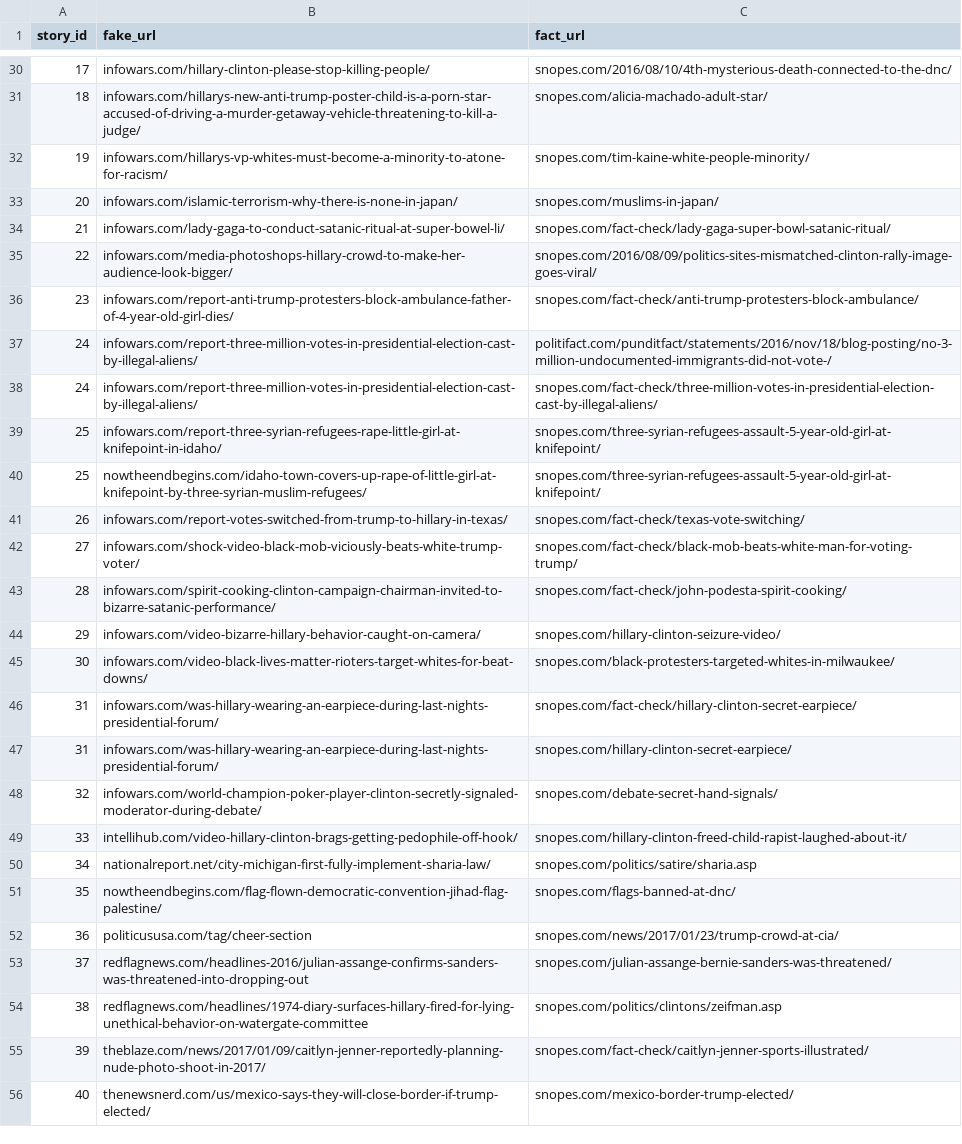
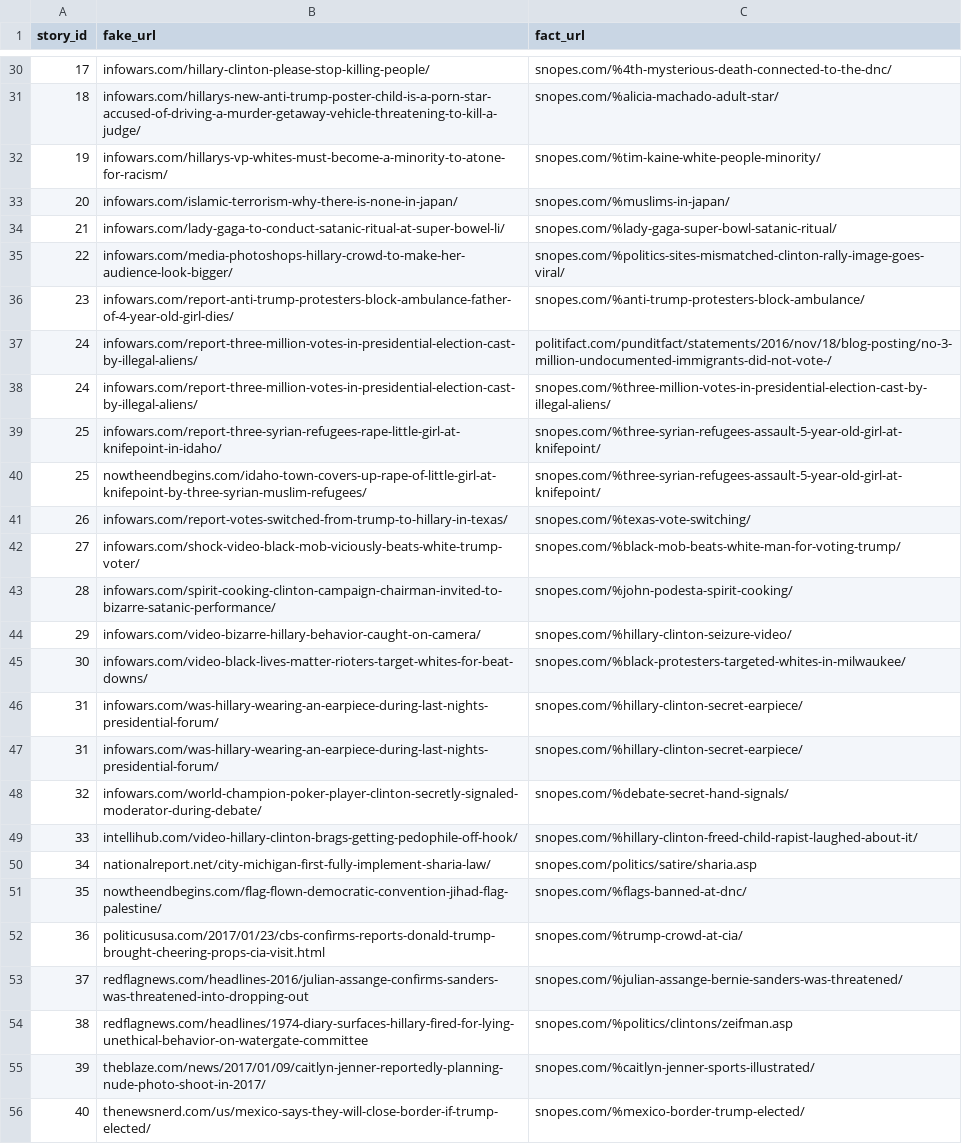
Before and after one commit to tambu85/misinfo_spread, a CSV file: experiments/2018-05-15-more-hoaxy-articles/matching_export_of_merge_sheet.csv, drawn as a sheet; only a part is shown, gaps mark what is left out; the diff covers the shown part only; the diff names each change by its address in the sheet, - before the commit and + after, or states it on an @@ line.

Commit message:
Hand-curated patterns for snopes and other websites that have introduced redirects since collection of some of their articles

```diff
--- a/experiments/2018-05-15-more-hoaxy-articles/matching_export_of_merge_sheet.csv
+++ b/experiments/2018-05-15-more-hoaxy-articles/matching_export_of_merge_sheet.csv
-C30 (fact_url): snopes.com/2016/08/10/4th-mysterious-death-connected-to-the-dnc/
+C30 (fact_url): snopes.com/%4th-mysterious-death-connected-to-the-dnc/
-C31 (fact_url): snopes.com/alicia-machado-adult-star/
+C31 (fact_url): snopes.com/%alicia-machado-adult-star/
-C32 (fact_url): snopes.com/tim-kaine-white-people-minority/
+C32 (fact_url): snopes.com/%tim-kaine-white-people-minority/
-C33 (fact_url): snopes.com/muslims-in-japan/
+C33 (fact_url): snopes.com/%muslims-in-japan/
-C34 (fact_url): snopes.com/fact-check/lady-gaga-super-bowl-satanic-ritual/
+C34 (fact_url): snopes.com/%lady-gaga-super-bowl-satanic-ritual/
-C35 (fact_url): snopes.com/2016/08/09/politics-sites-mismatched-clinton-rally-image-goes-viral/
+C35 (fact_url): snopes.com/%politics-sites-mismatched-clinton-rally-image-goes-viral/
-C36 (fact_url): snopes.com/fact-check/anti-trump-protesters-block-ambulance/
+C36 (fact_url): snopes.com/%anti-trump-protesters-block-ambulance/
-C38 (fact_url): snopes.com/fact-check/three-million-votes-in-presidential-election-cast-by-illegal-aliens/
+C38 (fact_url): snopes.com/%three-million-votes-in-presidential-election-cast-by-illegal-aliens/
-C39:C40 (fact_url): snopes.com/three-syrian-refugees-assault-5-year-old-girl-at-knifepoint/
+C39:C40 (fact_url): snopes.com/%three-syrian-refugees-assault-5-year-old-girl-at-knifepoint/
-C41 (fact_url): snopes.com/fact-check/texas-vote-switching/
+C41 (fact_url): snopes.com/%texas-vote-switching/
-C42 (fact_url): snopes.com/fact-check/black-mob-beats-white-man-for-voting-trump/
+C42 (fact_url): snopes.com/%black-mob-beats-white-man-for-voting-trump/
-C43 (fact_url): snopes.com/fact-check/john-podesta-spirit-cooking/
+C43 (fact_url): snopes.com/%john-podesta-spirit-cooking/
-C44 (fact_url): snopes.com/hillary-clinton-seizure-video/
+C44 (fact_url): snopes.com/%hillary-clinton-seizure-video/
-C45 (fact_url): snopes.com/black-protesters-targeted-whites-in-milwaukee/
+C45 (fact_url): snopes.com/%black-protesters-targeted-whites-in-milwaukee/
-C46 (fact_url): snopes.com/fact-check/hillary-clinton-secret-earpiece/
+C46 (fact_url): snopes.com/%hillary-clinton-secret-earpiece/
-C47 (fact_url): snopes.com/hillary-clinton-secret-earpiece/
+C47 (fact_url): snopes.com/%hillary-clinton-secret-earpiece/
-C48 (fact_url): snopes.com/debate-secret-hand-signals/
+C48 (fact_url): snopes.com/%debate-secret-hand-signals/
-C49 (fact_url): snopes.com/hillary-clinton-freed-child-rapist-laughed-about-it/
+C49 (fact_url): snopes.com/%hillary-clinton-freed-child-rapist-laughed-about-it/
-C51 (fact_url): snopes.com/flags-banned-at-dnc/
+C51 (fact_url): snopes.com/%flags-banned-at-dnc/
-B52 (fake_url): politicususa.com/tag/cheer-section
+B52 (fake_url): politicususa.com/2017/01/23/cbs-confirms-reports-donald-trump-brought-cheering-props-cia-visit.html
-C52 (fact_url): snopes.com/news/2017/01/23/trump-crowd-at-cia/
+C52 (fact_url): snopes.com/%trump-crowd-at-cia/
-C53 (fact_url): snopes.com/julian-assange-bernie-sanders-was-threatened/
+C53 (fact_url): snopes.com/%julian-assange-bernie-sanders-was-threatened/
-C54 (fact_url): snopes.com/politics/clintons/zeifman.asp
+C54 (fact_url): snopes.com/%politics/clintons/zeifman.asp
-C55 (fact_url): snopes.com/fact-check/caitlyn-jenner-sports-illustrated/
+C55 (fact_url): snopes.com/%caitlyn-jenner-sports-illustrated/
-C56 (fact_url): snopes.com/mexico-border-trump-elected/
+C56 (fact_url): snopes.com/%mexico-border-trump-elected/
```
Also changed, not shown: 35 edited cells elsewhere in this file.
